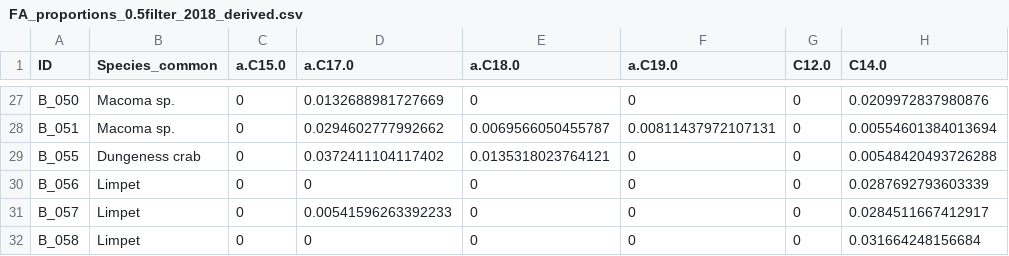
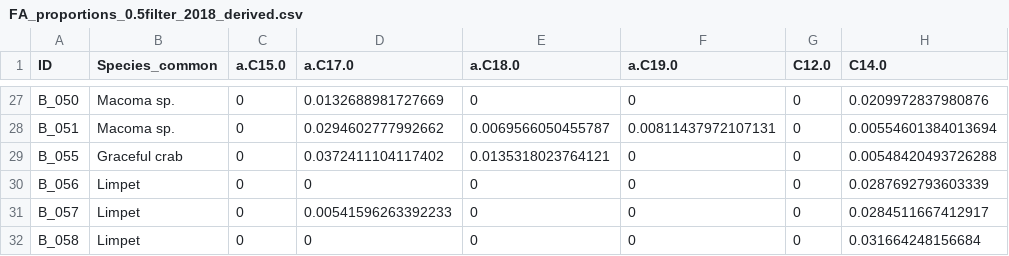
Before and after one commit to APECS-ak/APECS-master-repos, a CSV file: ALL_DATA/FA_proportions_0.5filter_2018_derived.csv, drawn as a sheet; only a part is shown, gaps mark what is left out; the diff covers the shown part only; the diff names each change by its address in the sheet, - before the commit and + after, or states it on an @@ line.

```diff
--- a/ALL_DATA/FA_proportions_0.5filter_2018_derived.csv
+++ b/ALL_DATA/FA_proportions_0.5filter_2018_derived.csv
-B29 (Species_common): Dungeness crab
+B29 (Species_common): Graceful crab
```
Also changed, not shown: 10 edited cells elsewhere in this file, ALL_DATA/Biomarker_extraction_mass_2018_RAW.csv, ALL_DATA/FA_proportions_1.0filter_2018_derived.csv.
